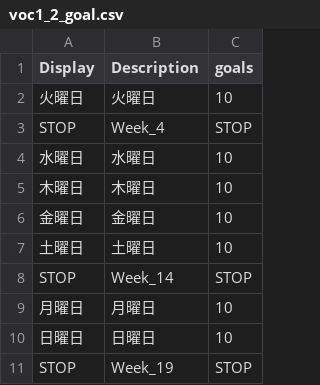
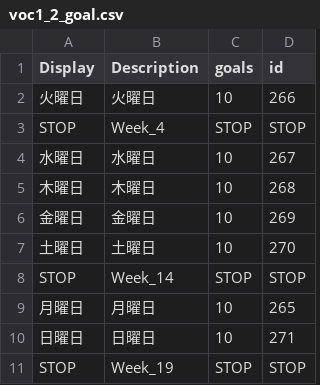
Before and after one commit to Crafteurmax/Fakutori, a CSV file: Assets/Resources/Levels/voc1_2_goal.csv, drawn as a sheet; the diff names each change by its address in the sheet, - before the commit and + after, or states it on an @@ line.

```diff
--- a/Assets/Resources/Levels/voc1_2_goal.csv
+++ b/Assets/Resources/Levels/voc1_2_goal.csv
+column D (id), rows 2-11: 266 | STOP | 267 | 268 | 269 | 270 | STOP | 265 | 271 | STOP
```
Also changed, not shown: 8 other files.
